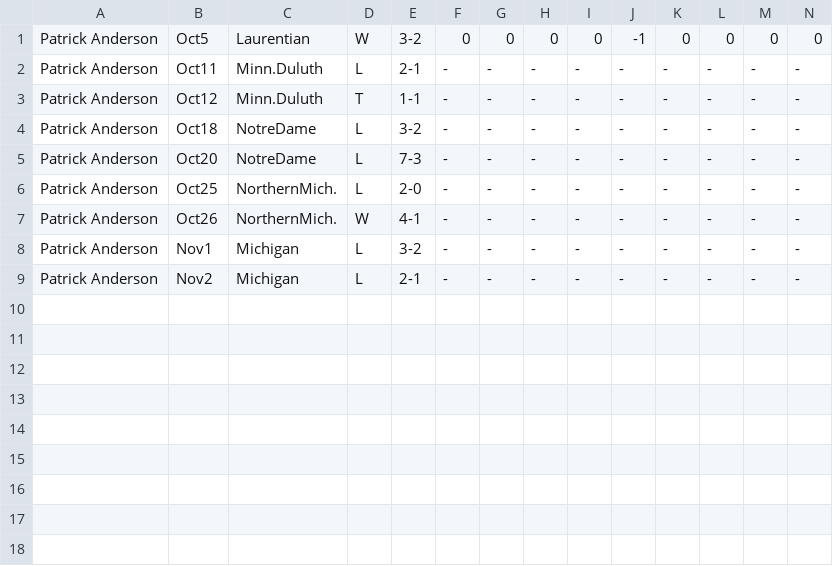
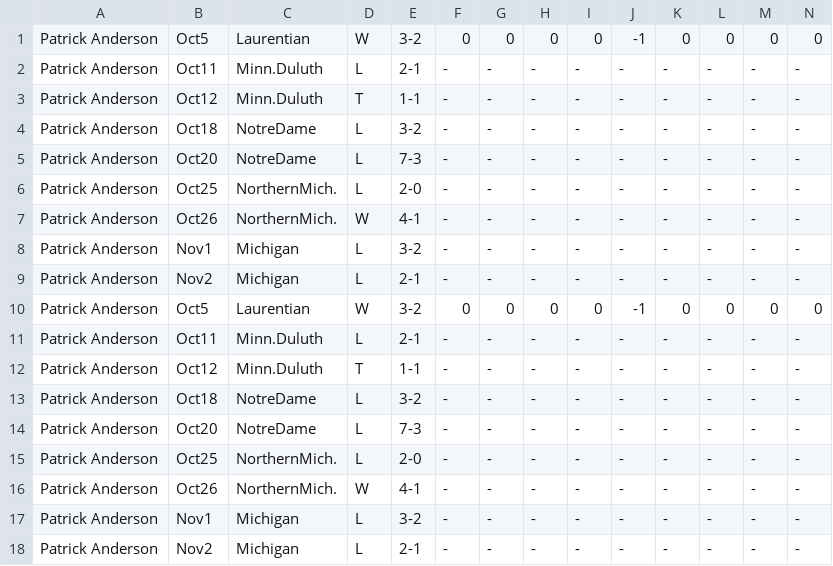
Before and after one commit to ajbrowne/SportsViz, a CSV file: python_scripts/anderson_games.csv, drawn as a sheet; only a part is shown; rows hold the shown columns only; the diff names each change by its address in the sheet, - before the commit and + after, or states it on an @@ line.

```diff
--- a/python_scripts/anderson_games.csv
+++ b/python_scripts/anderson_games.csv
+row 10: Patrick Anderson | Oct5 | Laurentian | W | 3-2 | 0 | 0 | 0 | 0 | -1 | 0 | 0 | 0 | 0
+row 11: Patrick Anderson | Oct11 | Minn.Duluth | L | 2-1 | - | - | - | - | - | - | - | - | -
+row 12: Patrick Anderson | Oct12 | Minn.Duluth | T | 1-1 | - | - | - | - | - | - | - | - | -
+row 13: Patrick Anderson | Oct18 | NotreDame | L | 3-2 | - | - | - | - | - | - | - | - | -
+row 14: Patrick Anderson | Oct20 | NotreDame | L | 7-3 | - | - | - | - | - | - | - | - | -
+row 15: Patrick Anderson | Oct25 | NorthernMich. | L | 2-0 | - | - | - | - | - | - | - | - | -
+row 16: Patrick Anderson | Oct26 | NorthernMich. | W | 4-1 | - | - | - | - | - | - | - | - | -
+row 17: Patrick Anderson | Nov1 | Michigan | L | 3-2 | - | - | - | - | - | - | - | - | -
+row 18: Patrick Anderson | Nov2 | Michigan | L | 2-1 | - | - | - | - | - | - | - | - | -
```
Also changed, not shown: 5 other files.
